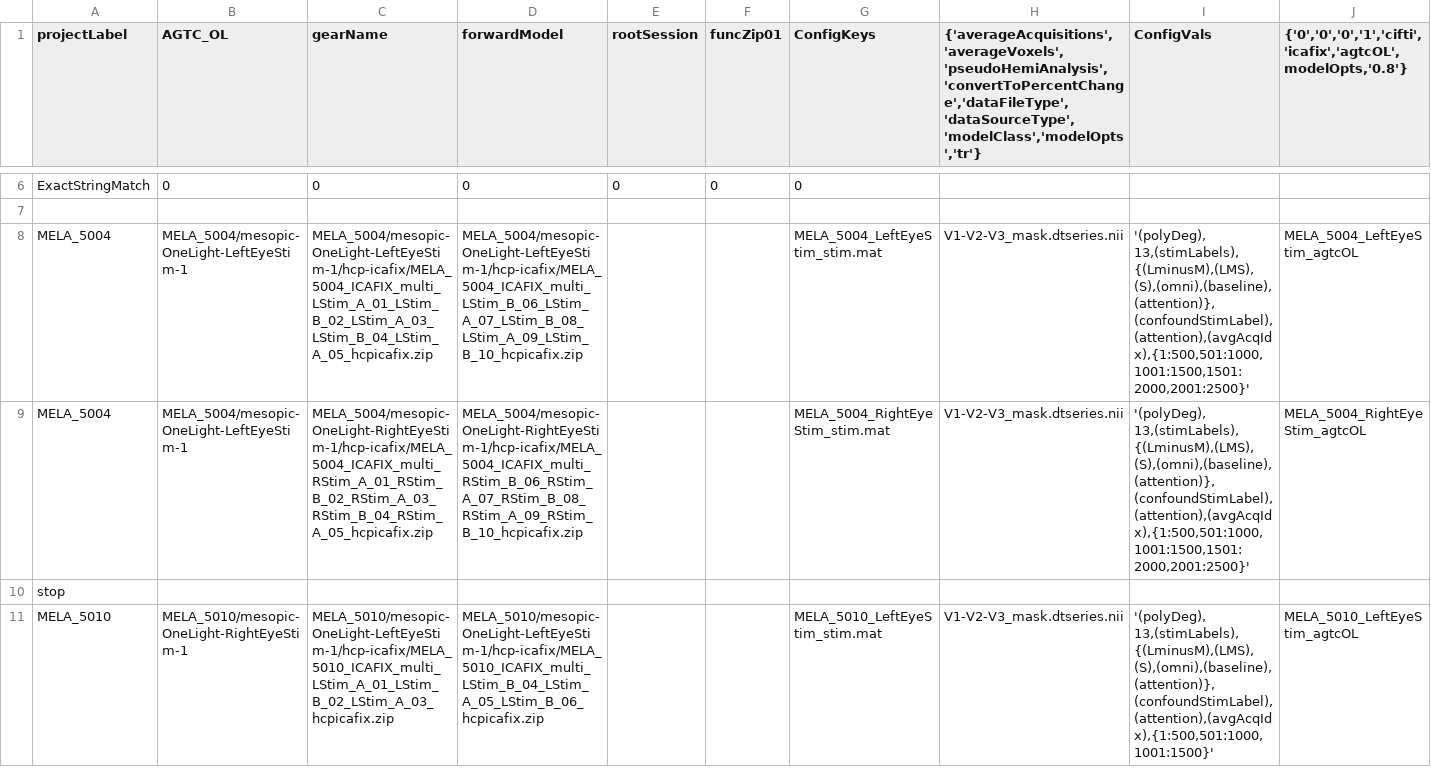
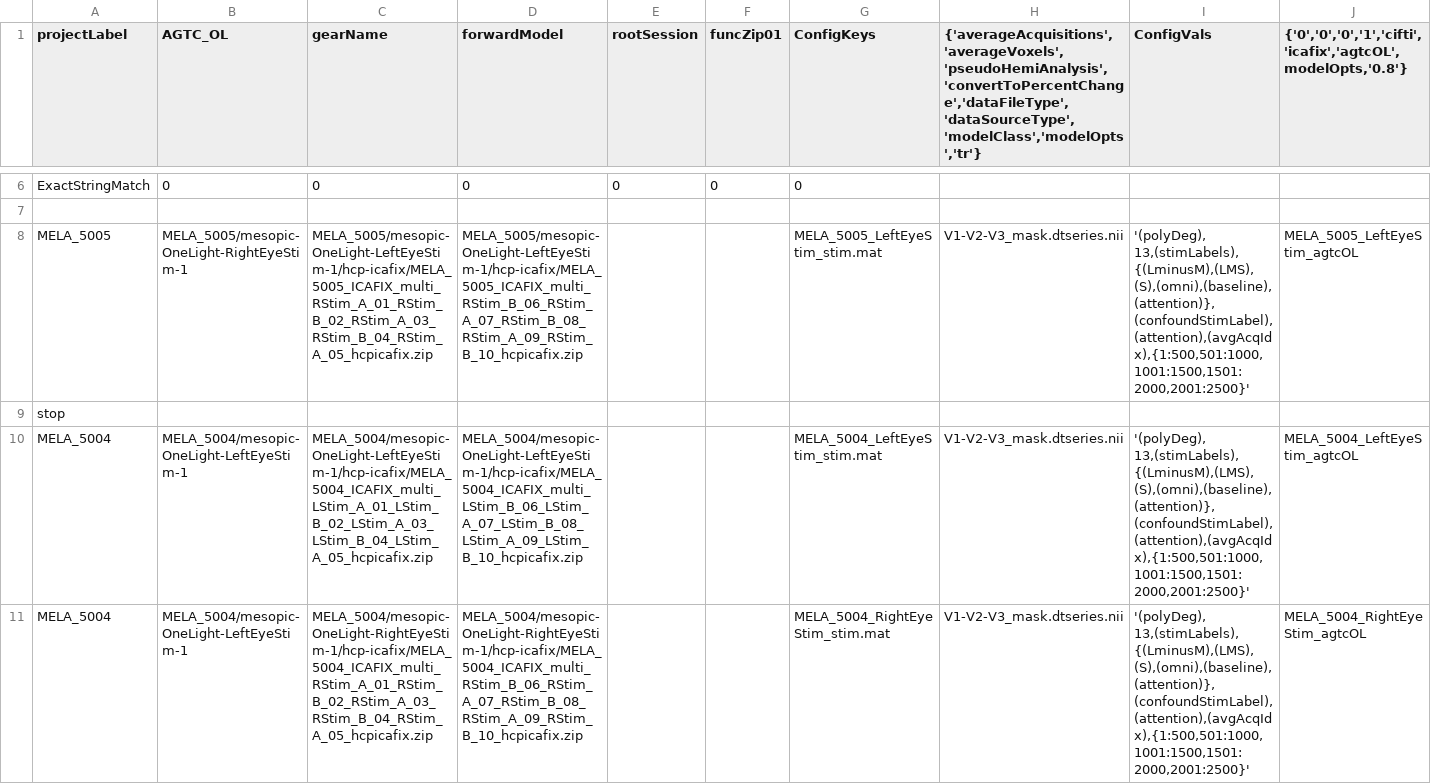
Before and after one commit to gkaguirrelab/mriAGTCAnalysis, a CSV file: code/submitGears/AGTC_OL/agtcOLforwardModel_agtcOL.csv, drawn as a sheet; only a part is shown, gaps mark what is left out; the shorter side is filled out with more unchanged rows; rows hold the shown columns only; the diff names each change by its address in the sheet, - before the commit and + after, or states it on an @@ line.

Commit message:
5005 left eye

```diff
--- a/code/submitGears/AGTC_OL/agtcOLforwardModel_agtcOL.csv
+++ b/code/submitGears/AGTC_OL/agtcOLforwardModel_agtcOL.csv
+row 8: MELA_5005 | MELA_5005/mesopic-OneLight-RightEyeStim-1 | MELA_5005/mesopic-OneLight-LeftEyeStim-1/hcp-icafix/MELA_5005_ICAFIX_multi_RStim_A_01_RStim_B_02_RStim_A_03_RStim_B_04_RStim_A_05_hcpicafix.zip | MELA_5005/mesopic-OneLight-LeftEyeStim-1/hcp-icafix/MELA_5005_ICAFIX_multi_RStim_B_06_RStim_A_07_RStim_B_08_RStim_A_09_RStim_B_10_hcpicafix.zip |  |  | MELA_5005_LeftEyeStim_stim.mat | V1-V2-V3_mask.dtseries.nii | '(polyDeg), 13,(stimLabels),{(LminusM),(LMS),(S),(omni),(baseline),(attention)},(confoundStimLabel),(attention),(avgAcqIdx),{1:500,501:1000,1001:1500,1501:2000,2001:2500}' | MELA_5005_LeftEyeStim_agtcOL
+row 9: stop
```
